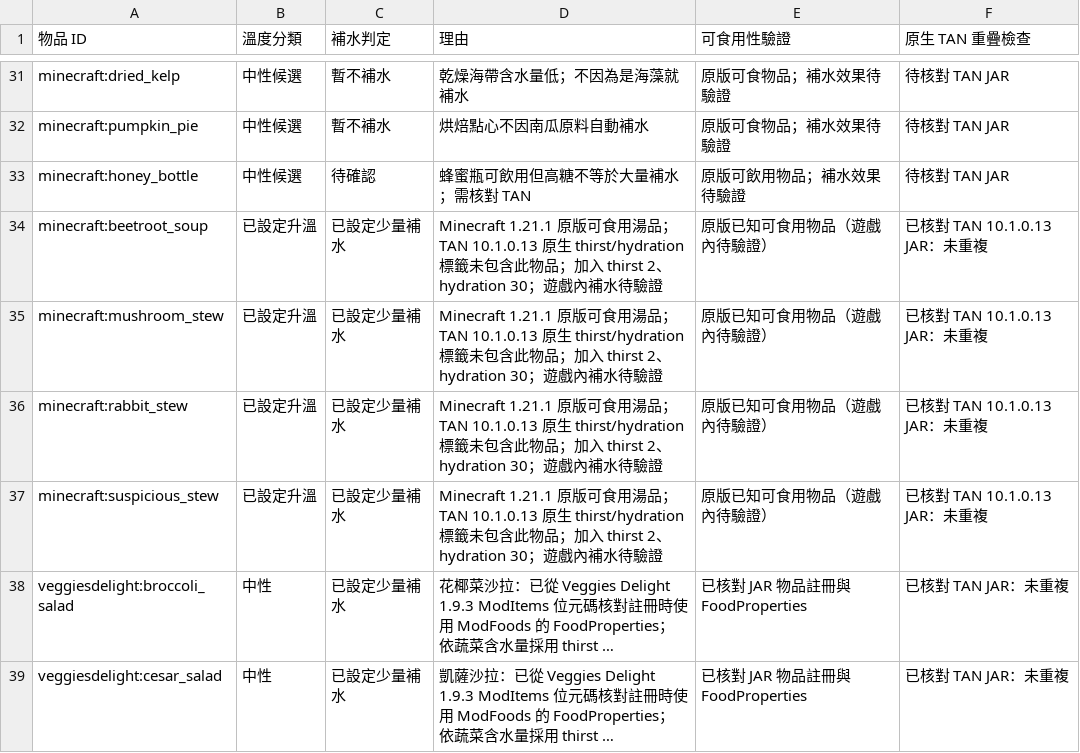
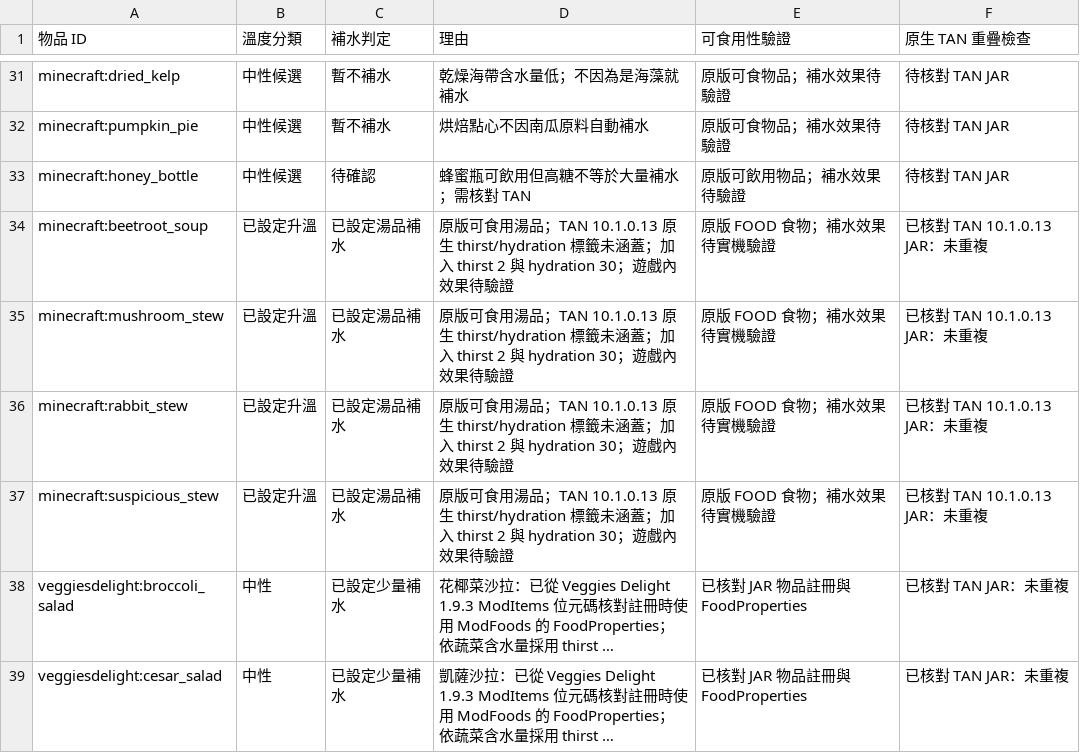
Before and after one commit to ItoHime0605/FoodTemperatureCompat, a CSV file: compatibility/neutral_hydration_review.csv, drawn as a sheet; only a part is shown, gaps mark what is left out; long unchanged cells end in …; the diff names each change by its address in the sheet, - before the commit and + after, or states it on an @@ line.

Commit message:
Record four vanilla soups as verified edible with non-overlapping TAN hydration tiers

```diff
--- a/compatibility/neutral_hydration_review.csv
+++ b/compatibility/neutral_hydration_review.csv
-C34:C37 (補水判定): 已設定少量補水
+C34:C37 (補水判定): 已設定湯品補水
-D34:D37 (理由): Minecraft 1.21.1 原版可食用湯品；TAN 10.1.0.13 原生 thirst/hydration 標籤未包含此物品；加入 thirst 2、hydration 30；遊戲內補水待驗證
+D34:D37 (理由): 原版可食用湯品；TAN 10.1.0.13 原生 thirst/hydration 標籤未涵蓋；加入 thirst 2 與 hydration 30；遊戲內效果待驗證
-E34:E37 (可食用性驗證): 原版已知可食用物品（遊戲內待驗證）
+E34:E37 (可食用性驗證): 原版 FOOD 食物；補水效果待實機驗證
```
